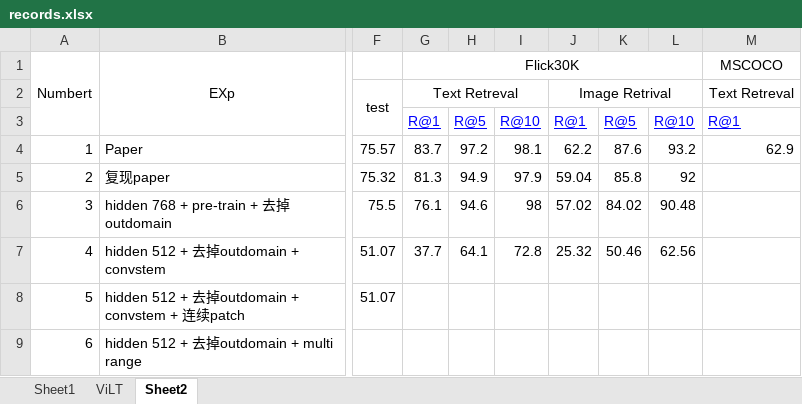
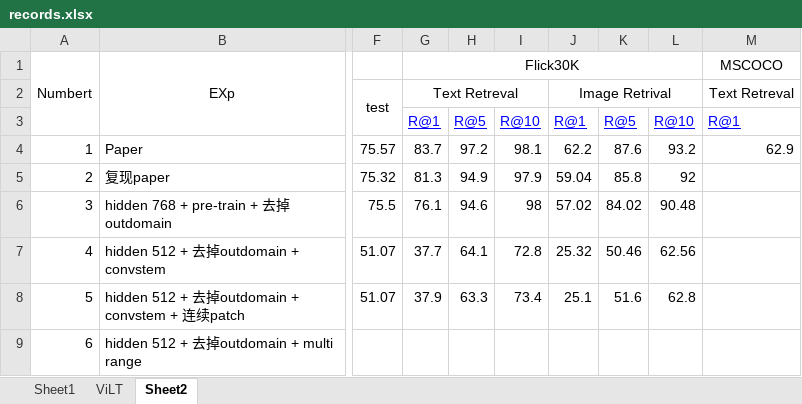
Before and after one commit to Jxu-Thu/virtex, an Excel workbook: records.xlsx, sheet Sheet2, drawn as a sheet; only a part is shown, gaps mark what is left out; values as stored, in another font and other column widths than the file's, no borders; the diff names each change by its address in the sheet, - before the commit and + after, or states it on an @@ line.

```diff
--- a/records.xlsx (sheet Sheet2)
+++ b/records.xlsx (sheet Sheet2)
-G8: (empty)
+G8: 37.9
-H8: (empty)
+H8: 63.3
-I8: (empty)
+I8: 73.4
-J8: (empty)
+J8: 25.1
-K8: (empty)
+K8: 51.6
-L8: (empty)
+L8: 62.8
```
Also changed, not shown: sheet ViLT, 1 other file.
